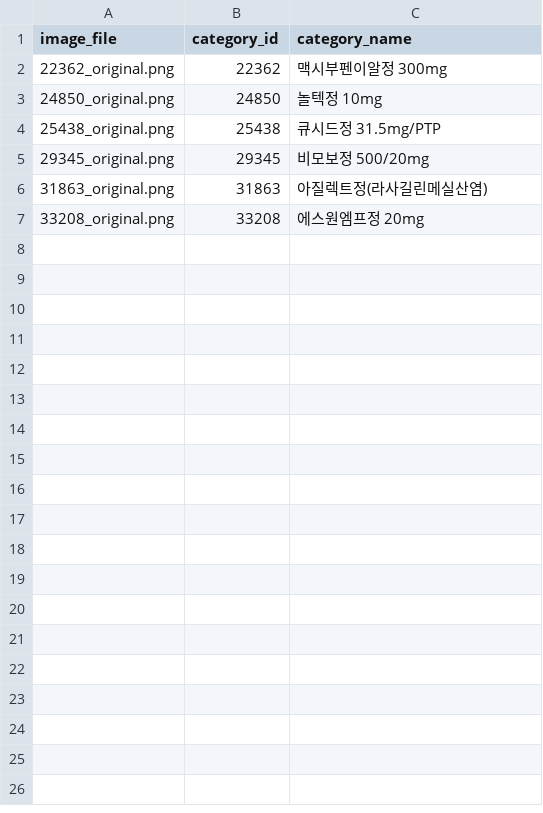
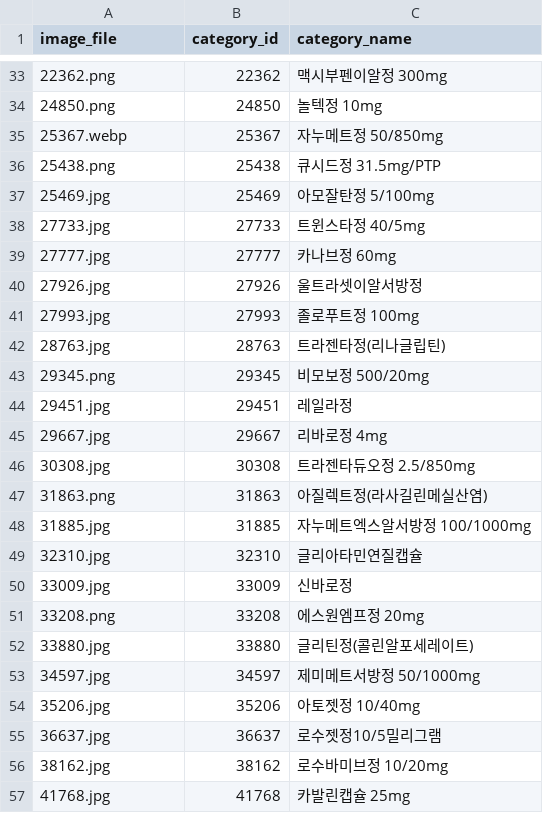
Before and after one commit to qja0707/OralMedicineImageDetection, a CSV file: ml/data/raw/internet_eval/metadata/internet_image_mapping.csv, drawn as a sheet; only a part is shown, gaps mark what is left out; the diff covers the shown part only.

```diff
--- a/ml/data/raw/internet_eval/metadata/internet_image_mapping.csv
+++ b/ml/data/raw/internet_eval/metadata/internet_image_mapping.csv
@@ -2,6 +33,25 @@ image_file,category_id,category_name
-22362_original.png,22362,맥시부펜이알정 300mg
-24850_original.png,24850,놀텍정 10mg
-25438_original.png,25438,큐시드정 31.5mg/PTP
-29345_original.png,29345,비모보정 500/20mg
-31863_original.png,31863,아질렉트정(라사길린메실산염)
-33208_original.png,33208,에스원엠프정 20mg
+22362.png,22362,맥시부펜이알정 300mg
+24850.png,24850,놀텍정 10mg
+25367.webp,25367,자누메트정 50/850mg
+25438.png,25438,큐시드정 31.5mg/PTP
+25469.jpg,25469,아모잘탄정 5/100mg
+27733.jpg,27733,트윈스타정 40/5mg
+27777.jpg,27777,카나브정 60mg
+27926.jpg,27926,울트라셋이알서방정
+27993.jpg,27993,졸로푸트정 100mg
+28763.jpg,28763,트라젠타정(리나글립틴)
+29345.png,29345,비모보정 500/20mg
+29451.jpg,29451,레일라정
+29667.jpg,29667,리바로정 4mg
+30308.jpg,30308,트라젠타듀오정 2.5/850mg
+31863.png,31863,아질렉트정(라사길린메실산염)
+31885.jpg,31885,자누메트엑스알서방정 100/1000mg
+32310.jpg,32310,글리아타민연질캡슐
+33009.jpg,33009,신바로정
+33208.png,33208,에스원엠프정 20mg
+33880.jpg,33880,글리틴정(콜린알포세레이트)
+34597.jpg,34597,제미메트서방정 50/1000mg
+35206.jpg,35206,아토젯정 10/40mg
+36637.jpg,36637,로수젯정10/5밀리그램
+38162.jpg,38162,로수바미브정 10/20mg
+41768.jpg,41768,카발린캡슐 25mg
```
Also changed, not shown: 31 added rows elsewhere in this file, 8 other files.
